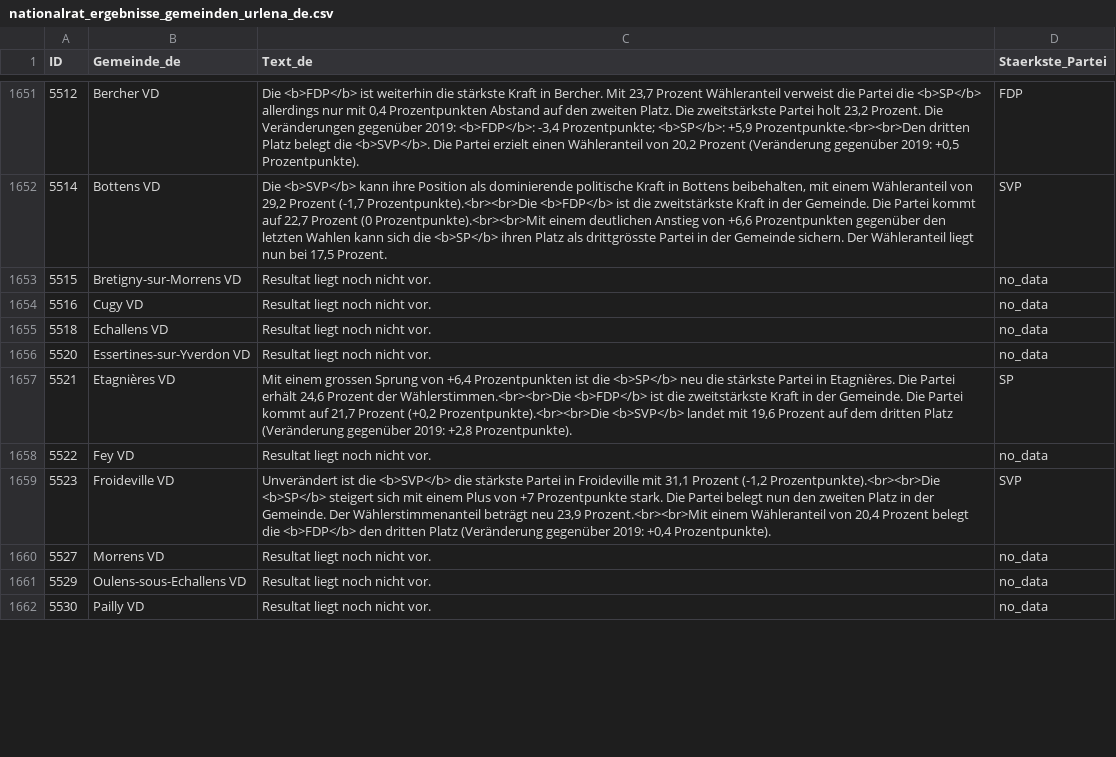
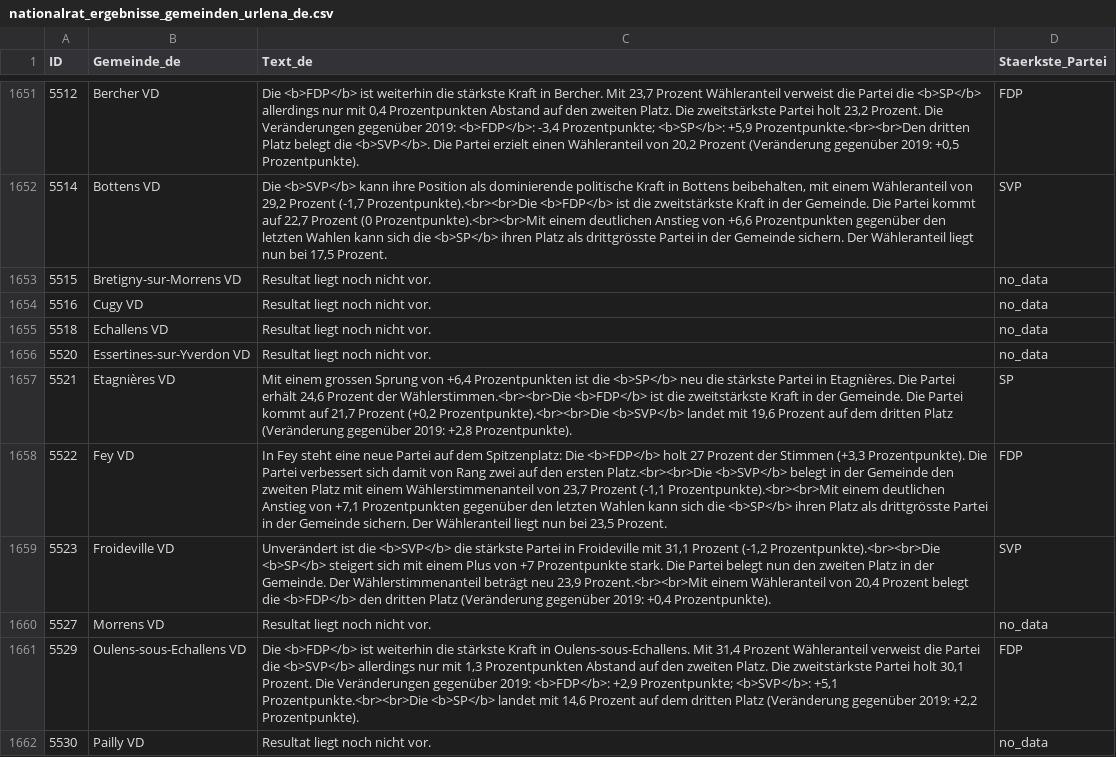
Before and after one commit to awp-finanznachrichten/sda_eidgenoessische_wahlen_datafeed, a CSV file: Output/nationalrat_ergebnisse_gemeinden_urlena_de.csv, drawn as a sheet; only a part is shown, gaps mark what is left out; the diff covers the shown part only.

```diff
--- a/Output/nationalrat_ergebnisse_gemeinden_urlena_de.csv
+++ b/Output/nationalrat_ergebnisse_gemeinden_urlena_de.csv
@@ -1657,6 +1657,6 @@
 5521,"Etagnières VD","Mit einem grossen Sprung von +6,4 Prozentpunkten ist die <b>SP</b> neu die stärkste Partei in Etagnières. Die Partei erhält 24,6 Prozent der Wählerstimmen.<br><br>Die <b>FDP</b> ist die zweitstärkste Kraft in der Gemeinde. Die Partei kommt auf 21,7 Prozent (+0,2 Prozentpunkte).<br><br>Die <b>SVP</b> landet mit 19,6 Prozent auf dem dritten Platz (Veränderung gegenüber 2019: +2,8 Prozentpunkte).","SP"
-5522,"Fey VD","Resultat liegt noch nicht vor.","no_data"
+5522,"Fey VD","In Fey steht eine neue Partei auf dem Spitzenplatz: Die <b>FDP</b> holt 27 Prozent der Stimmen (+3,3 Prozentpunkte). Die Partei verbessert sich damit von Rang zwei auf den ersten Platz.<br><br>Die <b>SVP</b> belegt in der Gemeinde den zweiten Platz mit einem Wählerstimmenanteil von 23,7 Prozent (-1,1 Prozentpunkte).<br><br>Mit einem deutlichen Anstieg von +7,1 Prozentpunkten gegenüber den letzten Wahlen kann sich die <b>SP</b> ihren Platz als drittgrösste Partei in der Gemeinde sichern. Der Wähleranteil liegt nun bei 23,5 Prozent.","FDP"
 5523,"Froideville VD","Unverändert ist die <b>SVP</b> die stärkste Partei in Froideville mit 31,1 Prozent (-1,2 Prozentpunkte).<br><br>Die <b>SP</b> steigert sich mit einem Plus von +7 Prozentpunkte stark. Die Partei belegt nun den zweiten Platz in der Gemeinde. Der Wählerstimmenanteil beträgt neu 23,9 Prozent.<br><br>Mit einem Wähleranteil von 20,4 Prozent belegt die <b>FDP</b> den dritten Platz (Veränderung gegenüber 2019: +0,4 Prozentpunkte).","SVP"
 5527,"Morrens VD","Resultat liegt noch nicht vor.","no_data"
-5529,"Oulens-sous-Echallens VD","Resultat liegt noch nicht vor.","no_data"
+5529,"Oulens-sous-Echallens VD","Die <b>FDP</b> ist weiterhin die stärkste Kraft in Oulens-sous-Echallens. Mit 31,4 Prozent Wähleranteil verweist die Partei die <b>SVP</b> allerdings nur mit 1,3 Prozentpunkten Abstand auf den zweiten Platz. Die zweitstärkste Partei holt 30,1 Prozent. Die Veränderungen gegenüber 2019: <b>FDP</b>: +2,9 Prozentpunkte; <b>SVP</b>: +5,1 Prozentpunkte.<br><br>Die <b>SP</b> landet mit 14,6 Prozent auf dem dritten Platz (Veränderung gegenüber 2019: +2,2 Prozentpunkte).","FDP"
 5530,"Pailly VD","Resultat liegt noch nicht vor.","no_data"
```
Also changed, not shown: 20 edited cells elsewhere in this file, Output/elected_candidates_overall_de.csv, Output/elected_candidates_overall_fr.csv, 13 other files.
